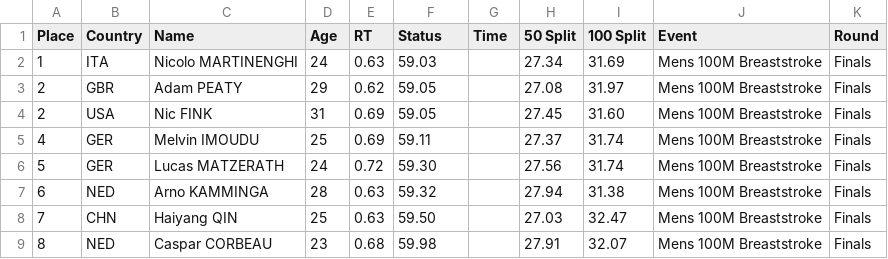
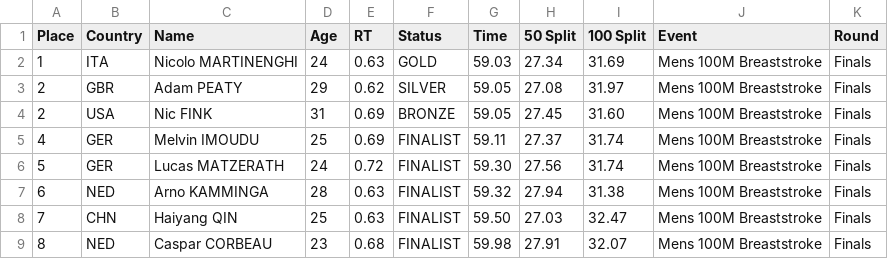
Before and after one commit to indapa/SwimmingOlympics2024, a CSV file: ParsedData/M100Breast_finals_results.csv, drawn as a sheet.

Commit message:
updated columns to reflect medalists status in finals

```diff
--- a/ParsedData/M100Breast_finals_results.csv
+++ b/ParsedData/M100Breast_finals_results.csv
@@ -1,9 +1,9 @@
 Place,Country,Name,Age,RT,Status,Time,50 Split,100 Split,Event,Round
-1,ITA,Nicolo MARTINENGHI,24,0.63,59.03,,27.34,31.69,Mens 100M Breaststroke,Finals
-2,GBR,Adam PEATY,29,0.62,59.05,,27.08,31.97,Mens 100M Breaststroke,Finals
-2,USA,Nic FINK,31,0.69,59.05,,27.45,31.60,Mens 100M Breaststroke,Finals
-4,GER,Melvin IMOUDU,25,0.69,59.11,,27.37,31.74,Mens 100M Breaststroke,Finals
-5,GER,Lucas MATZERATH,24,0.72,59.30,,27.56,31.74,Mens 100M Breaststroke,Finals
-6,NED,Arno KAMMINGA,28,0.63,59.32,,27.94,31.38,Mens 100M Breaststroke,Finals
-7,CHN,Haiyang QIN,25,0.63,59.50,,27.03,32.47,Mens 100M Breaststroke,Finals
-8,NED,Caspar CORBEAU,23,0.68,59.98,,27.91,32.07,Mens 100M Breaststroke,Finals
+1,ITA,Nicolo MARTINENGHI,24,0.63,GOLD,59.03,27.34,31.69,Mens 100M Breaststroke,Finals
+2,GBR,Adam PEATY,29,0.62,SILVER,59.05,27.08,31.97,Mens 100M Breaststroke,Finals
+2,USA,Nic FINK,31,0.69,BRONZE,59.05,27.45,31.60,Mens 100M Breaststroke,Finals
+4,GER,Melvin IMOUDU,25,0.69,FINALIST,59.11,27.37,31.74,Mens 100M Breaststroke,Finals
+5,GER,Lucas MATZERATH,24,0.72,FINALIST,59.30,27.56,31.74,Mens 100M Breaststroke,Finals
+6,NED,Arno KAMMINGA,28,0.63,FINALIST,59.32,27.94,31.38,Mens 100M Breaststroke,Finals
+7,CHN,Haiyang QIN,25,0.63,FINALIST,59.50,27.03,32.47,Mens 100M Breaststroke,Finals
+8,NED,Caspar CORBEAU,23,0.68,FINALIST,59.98,27.91,32.07,Mens 100M Breaststroke,Finals
```
Also changed, not shown: ParsedData/M400Free_finals_results.csv, ParsedData/M400IM_finals_results.csv, 4 other files.
